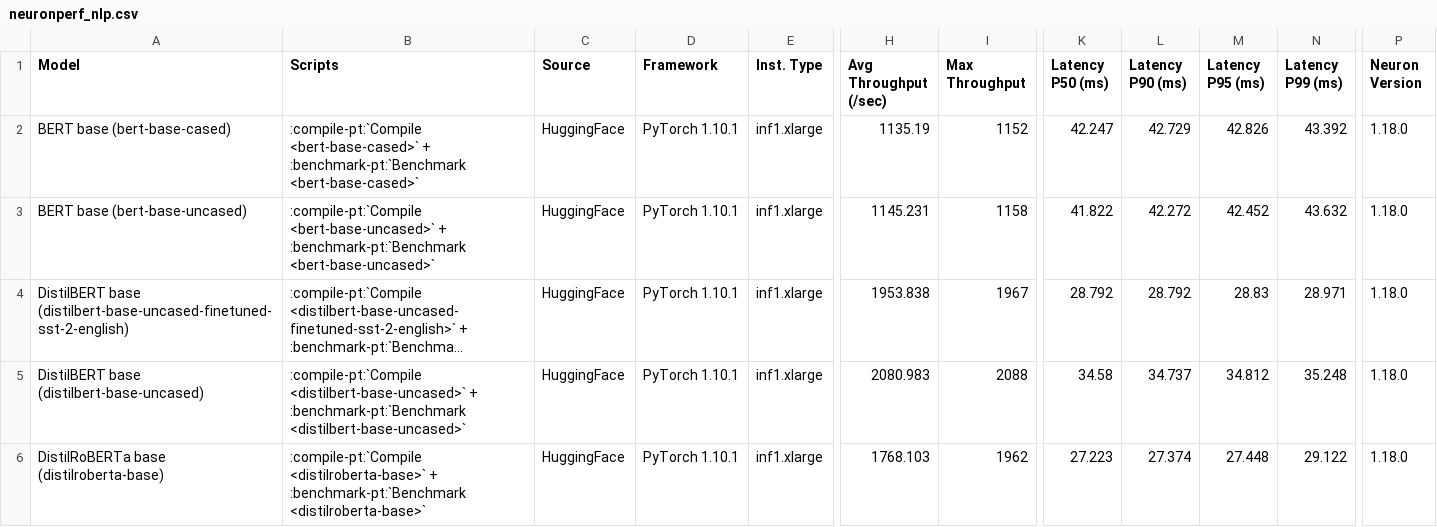
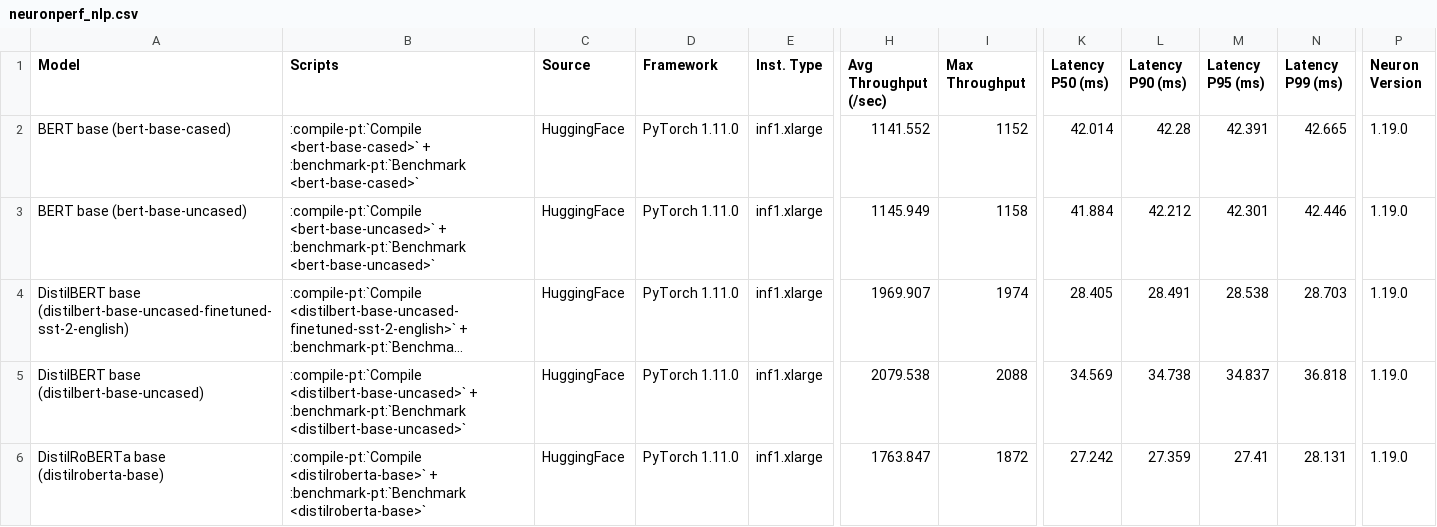
Before and after one commit to aws-neuron/aws-neuron-sdk, a CSV file: neuron-guide/benchmark/neuronperf_nlp.csv, drawn as a sheet; only a part is shown, gaps mark what is left out; long unchanged cells end in …; the diff names each change by its address in the sheet, - before the commit and + after, or states it on an @@ line.

Commit message:
Neuron SDK Release 1.19.0 (#496)

```diff
--- a/neuron-guide/benchmark/neuronperf_nlp.csv
+++ b/neuron-guide/benchmark/neuronperf_nlp.csv
-D2:D6 (Framework): PyTorch 1.10.1
+D2:D6 (Framework): PyTorch 1.11.0
-H2 (Avg Throughput (/sec)): 1135.19
+H2 (Avg Throughput (/sec)): 1141.552
-K2 (Latency P50 (ms)): 42.247
+K2 (Latency P50 (ms)): 42.014
-L2 (Latency P90 (ms)): 42.729
+L2 (Latency P90 (ms)): 42.28
-M2 (Latency P95 (ms)): 42.826
+M2 (Latency P95 (ms)): 42.391
-N2 (Latency P99 (ms)): 43.392
+N2 (Latency P99 (ms)): 42.665
-P2:P6 (Neuron Version): 1.18.0
+P2:P6 (Neuron Version): 1.19.0
-H3 (Avg Throughput (/sec)): 1145.231
+H3 (Avg Throughput (/sec)): 1145.949
-K3 (Latency P50 (ms)): 41.822
+K3 (Latency P50 (ms)): 41.884
-L3 (Latency P90 (ms)): 42.272
+L3 (Latency P90 (ms)): 42.212
-M3 (Latency P95 (ms)): 42.452
+M3 (Latency P95 (ms)): 42.301
-N3 (Latency P99 (ms)): 43.632
+N3 (Latency P99 (ms)): 42.446
-H4 (Avg Throughput (/sec)): 1953.838
+H4 (Avg Throughput (/sec)): 1969.907
-I4 (Max Throughput): 1967
+I4 (Max Throughput): 1974
-K4 (Latency P50 (ms)): 28.792
+K4 (Latency P50 (ms)): 28.405
-L4 (Latency P90 (ms)): 28.792
+L4 (Latency P90 (ms)): 28.491
-M4 (Latency P95 (ms)): 28.83
+M4 (Latency P95 (ms)): 28.538
-N4 (Latency P99 (ms)): 28.971
+N4 (Latency P99 (ms)): 28.703
-H5 (Avg Throughput (/sec)): 2080.983
+H5 (Avg Throughput (/sec)): 2079.538
-K5 (Latency P50 (ms)): 34.58
+K5 (Latency P50 (ms)): 34.569
-L5 (Latency P90 (ms)): 34.737
+L5 (Latency P90 (ms)): 34.738
-M5 (Latency P95 (ms)): 34.812
+M5 (Latency P95 (ms)): 34.837
-N5 (Latency P99 (ms)): 35.248
+N5 (Latency P99 (ms)): 36.818
-H6 (Avg Throughput (/sec)): 1768.103
+H6 (Avg Throughput (/sec)): 1763.847
-I6 (Max Throughput): 1962
+I6 (Max Throughput): 1872
-K6 (Latency P50 (ms)): 27.223
+K6 (Latency P50 (ms)): 27.242
-L6 (Latency P90 (ms)): 27.374
+L6 (Latency P90 (ms)): 27.359
-M6 (Latency P95 (ms)): 27.448
+M6 (Latency P95 (ms)): 27.41
-N6 (Latency P99 (ms)): 29.122
+N6 (Latency P99 (ms)): 28.131
```
Also changed, not shown: neuron-guide/benchmark/data.csv, 48 other files.
